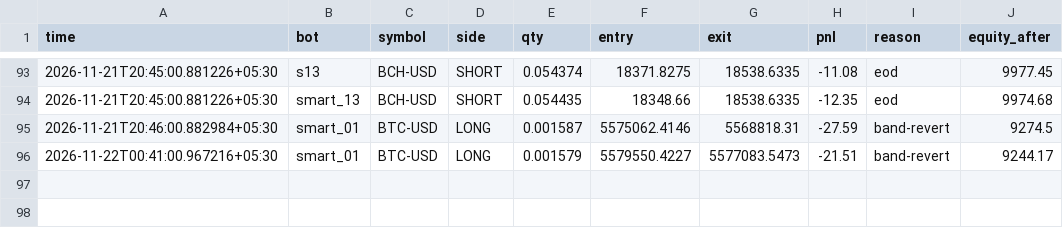
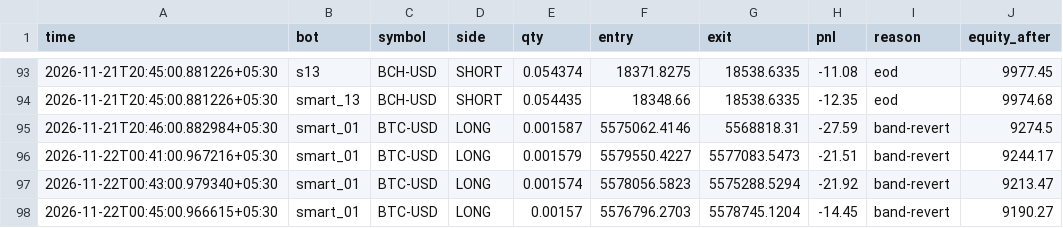
Before and after one commit to tusharghosh66-debug/night-trader, a CSV file: arena_trades.csv, drawn as a sheet; only a part is shown, gaps mark what is left out.

```diff
--- a/arena_trades.csv
+++ b/arena_trades.csv
@@ -96 +96,3 @@ time,bot,symbol,side,qty,entry,exit,pnl,reason,equity_after
 2026-11-22T00:41:00.967216+05:30,smart_01,BTC-USD,LONG,0.001579,5579550.4227,5577083.5473,-21.51,band-revert,9244.17
+2026-11-22T00:43:00.979340+05:30,smart_01,BTC-USD,LONG,0.001574,5578056.5823,5575288.5294,-21.92,band-revert,9213.47
+2026-11-22T00:45:00.966615+05:30,smart_01,BTC-USD,LONG,0.00157,5576796.2703,5578745.1204,-14.45,band-revert,9190.27
```
Also changed, not shown: 6 other files.
